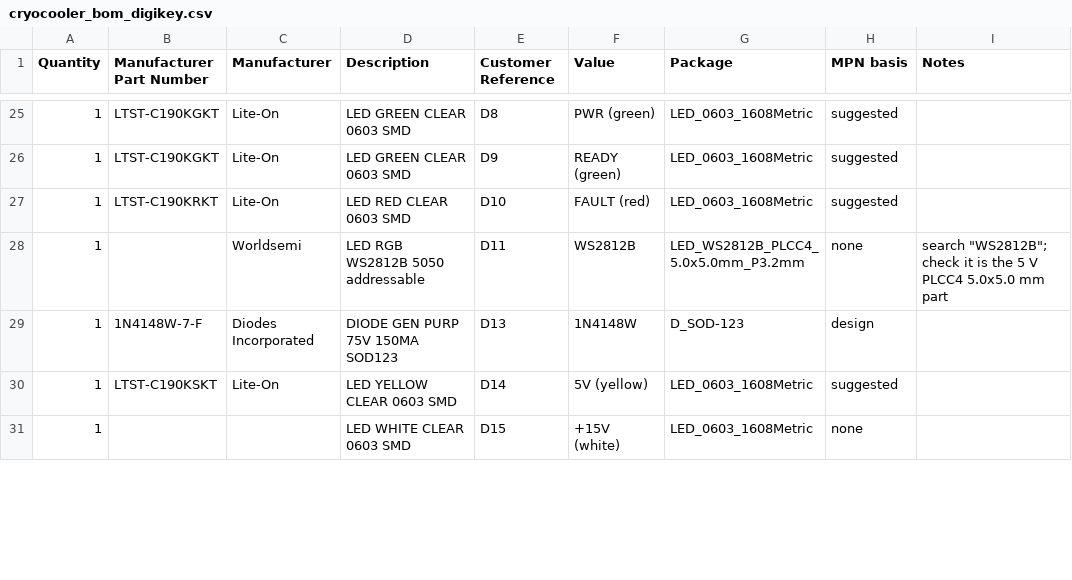
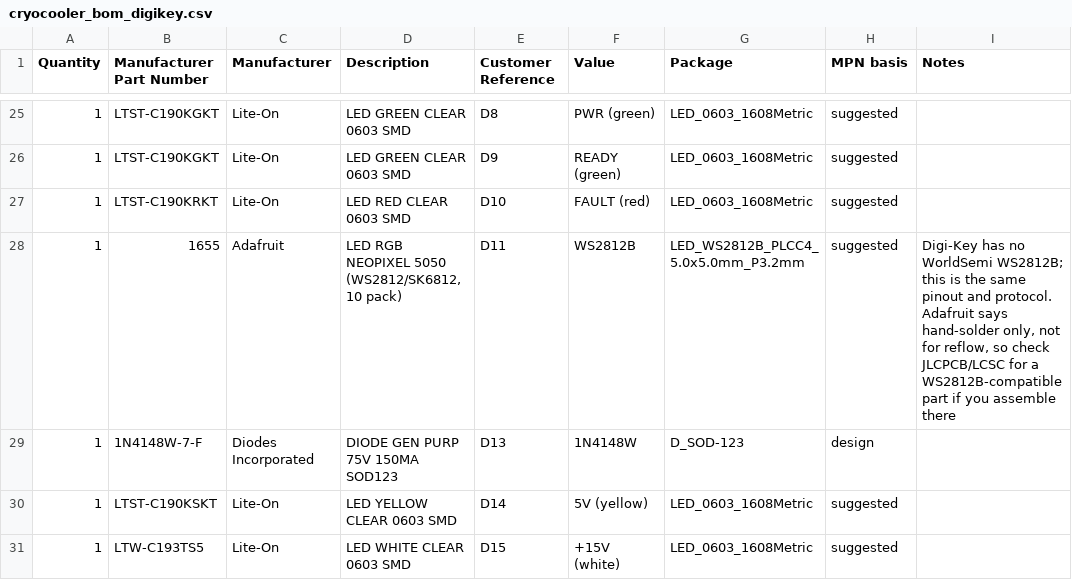
Before and after one commit to jhyland87/Cryocooler-Controller, a CSV file: hardware/kicad/bom/cryocooler_bom_digikey.csv, drawn as a sheet; only a part is shown, gaps mark what is left out; the diff covers the shown part only.

```diff
--- a/hardware/kicad/bom/cryocooler_bom_digikey.csv
+++ b/hardware/kicad/bom/cryocooler_bom_digikey.csv
@@ -27,5 +27,5 @@ Quantity,Manufacturer Part Number,Manufacturer,Description,Customer Reference,Va
 1,LTST-C190KRKT,Lite-On,LED RED CLEAR 0603 SMD,D10,FAULT (red),LED_0603_1608Metric,suggested,
-1,,Worldsemi,LED RGB WS2812B 5050 addressable,D11,WS2812B,LED_WS2812B_PLCC4_5.0x5.0mm_P3.2mm,none,"search ""WS2812B""; check it is the 5 V PLCC4 5.0x5.0 mm part"
+1,1655,Adafruit,"LED RGB NEOPIXEL 5050 (WS2812/SK6812, 10 pack)",D11,WS2812B,LED_WS2812B_PLCC4_5.0x5.0mm_P3.2mm,suggested,"Digi-Key has no WorldSemi WS2812B; this is the same pinout and protocol. Adafruit says hand-solder only, not for reflow, so check JLCPCB/LCSC for a WS2812B-compatible part if you assemble there"
 1,1N4148W-7-F,Diodes Incorporated,DIODE GEN PURP 75V 150MA SOD123,D13,1N4148W,D_SOD-123,design,
 1,LTST-C190KSKT,Lite-On,LED YELLOW CLEAR 0603 SMD,D14,5V (yellow),LED_0603_1608Metric,suggested,
-1,,,LED WHITE CLEAR 0603 SMD,D15,+15V (white),LED_0603_1608Metric,none,
+1,LTW-C193TS5,Lite-On,LED WHITE CLEAR 0603 SMD,D15,+15V (white),LED_0603_1608Metric,suggested,
```
Also changed, not shown: 24 edited cells elsewhere in this file, 2 other files.
